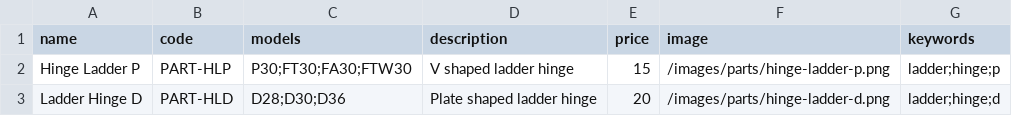
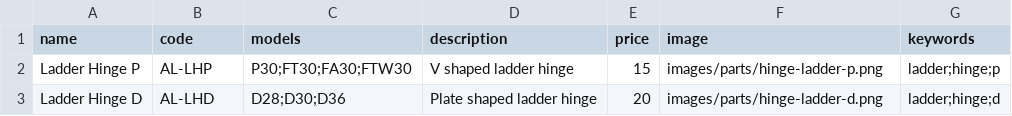
Before and after one commit to Sellwoodnz/Sellwood, a CSV file: parts.csv, drawn as a sheet.

```diff
--- a/parts.csv
+++ b/parts.csv
@@ -1,3 +1,3 @@
 name,code,models,description,price,image,keywords
-Hinge Ladder P,PART-HLP,P30;FT30;FA30;FTW30,V shaped ladder hinge,15,/images/parts/hinge-ladder-p.png,ladder;hinge;p
-Ladder Hinge D,PART-HLD,D28;D30;D36,Plate shaped ladder hinge,20,/images/parts/hinge-ladder-d.png,ladder;hinge;d
+Ladder Hinge P,AL-LHP,P30;FT30;FA30;FTW30,V shaped ladder hinge,15,images/parts/hinge-ladder-p.png,ladder;hinge;p
+Ladder Hinge D,AL-LHD,D28;D30;D36,Plate shaped ladder hinge,20,images/parts/hinge-ladder-d.png,ladder;hinge;d
```
